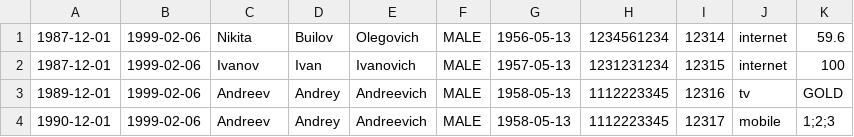
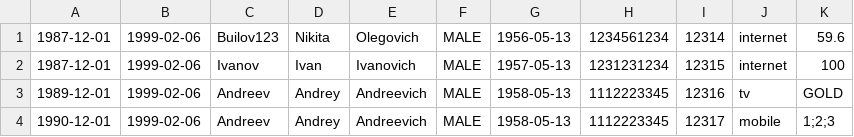
Before and after one commit to BuilovN/Storage, a CSV file: files/java.csv, drawn as a sheet.

```diff
--- a/files/java.csv
+++ b/files/java.csv
@@ -1,2 +1,2 @@
-1987-12-01,1999-02-06,Nikita,Builov,Olegovich,MALE,1956-05-13,1234561234,12314,internet,59.6
+1987-12-01,1999-02-06,Builov123,Nikita,Olegovich,MALE,1956-05-13,1234561234,12314,internet,59.6
 1987-12-01,1999-02-06,Ivanov,Ivan,Ivanovich,MALE,1957-05-13,1231231234,12315,internet,100
```
Also changed, not shown: 12 other files.
